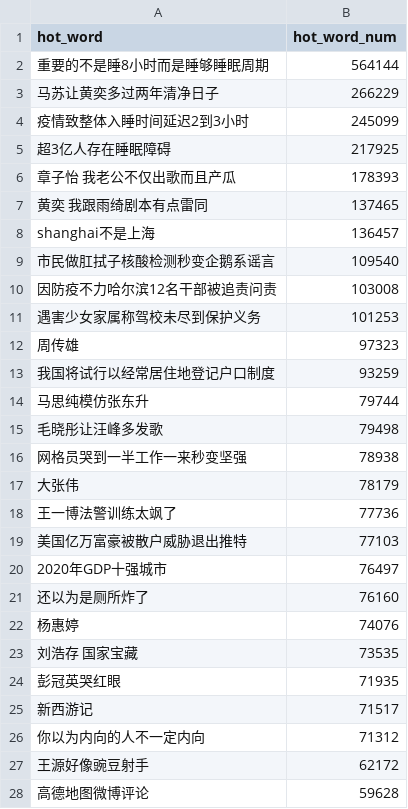
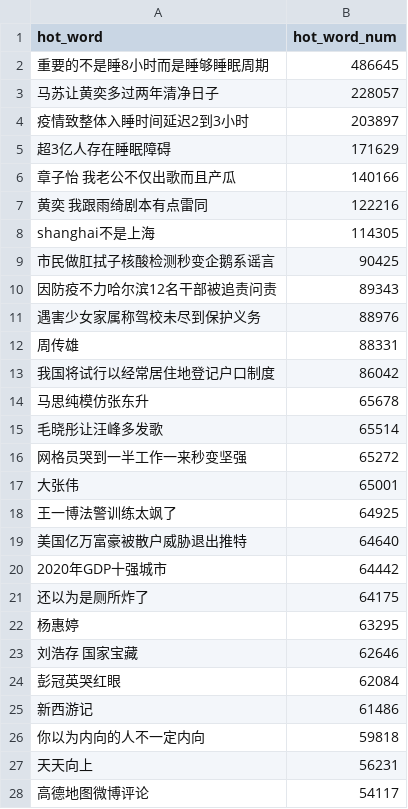
Before and after one commit to wuwe1/weibo-trends-archive, a CSV file: weibo-trends.csv, drawn as a sheet; only a part is shown; the diff covers the shown part only.

```diff
--- a/weibo-trends.csv
+++ b/weibo-trends.csv
@@ -1,28 +1,28 @@
 "hot_word","hot_word_num"
-"重要的不是睡8小时而是睡够睡眠周期","564144"
-"马苏让黄奕多过两年清净日子","266229"
-"疫情致整体入睡时间延迟2到3小时","245099"
-"超3亿人存在睡眠障碍","217925"
-"章子怡 我老公不仅出歌而且产瓜","178393"
-"黄奕 我跟雨绮剧本有点雷同","137465"
-"shanghai不是上海","136457"
-"市民做肛拭子核酸检测秒变企鹅系谣言","109540"
-"因防疫不力哈尔滨12名干部被追责问责","103008"
-"遇害少女家属称驾校未尽到保护义务","101253"
-"周传雄","97323"
-"我国将试行以经常居住地登记户口制度","93259"
-"马思纯模仿张东升","79744"
-"毛晓彤让汪峰多发歌","79498"
-"网格员哭到一半工作一来秒变坚强","78938"
-"大张伟","78179"
-"王一博法警训练太飒了","77736"
-"美国亿万富豪被散户威胁退出推特","77103"
-"2020年GDP十强城市","76497"
-"还以为是厕所炸了","76160"
-"杨惠婷","74076"
-"刘浩存 国家宝藏","73535"
-"彭冠英哭红眼","71935"
-"新西游记","71517"
-"你以为内向的人不一定内向","71312"
-"王源好像豌豆射手","62172"
-"高德地图微博评论","59628"
+"重要的不是睡8小时而是睡够睡眠周期","486645"
+"马苏让黄奕多过两年清净日子","228057"
+"疫情致整体入睡时间延迟2到3小时","203897"
+"超3亿人存在睡眠障碍","171629"
+"章子怡 我老公不仅出歌而且产瓜","140166"
+"黄奕 我跟雨绮剧本有点雷同","122216"
+"shanghai不是上海","114305"
+"市民做肛拭子核酸检测秒变企鹅系谣言","90425"
+"因防疫不力哈尔滨12名干部被追责问责","89343"
+"遇害少女家属称驾校未尽到保护义务","88976"
+"周传雄","88331"
+"我国将试行以经常居住地登记户口制度","86042"
+"马思纯模仿张东升","65678"
+"毛晓彤让汪峰多发歌","65514"
+"网格员哭到一半工作一来秒变坚强","65272"
+"大张伟","65001"
+"王一博法警训练太飒了","64925"
+"美国亿万富豪被散户威胁退出推特","64640"
+"2020年GDP十强城市","64442"
+"还以为是厕所炸了","64175"
+"杨惠婷","63295"
+"刘浩存 国家宝藏","62646"
+"彭冠英哭红眼","62084"
+"新西游记","61486"
+"你以为内向的人不一定内向","59818"
+"天天向上","56231"
+"高德地图微博评论","54117"
```
Also changed, not shown: 6 added rows, 6 removed rows and 17 edited cells elsewhere in this file, 1 other file.
